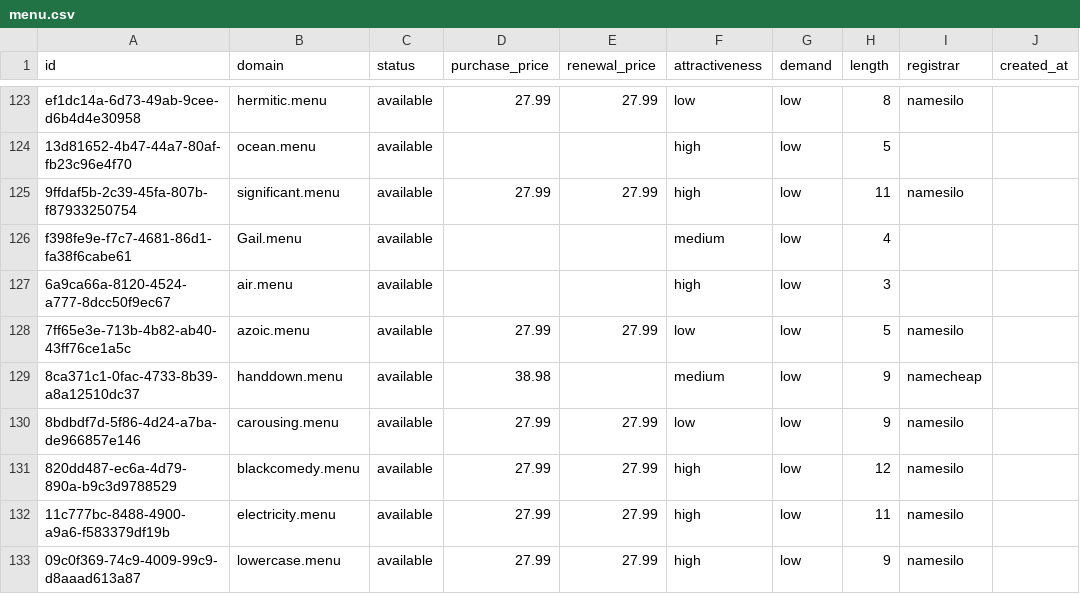
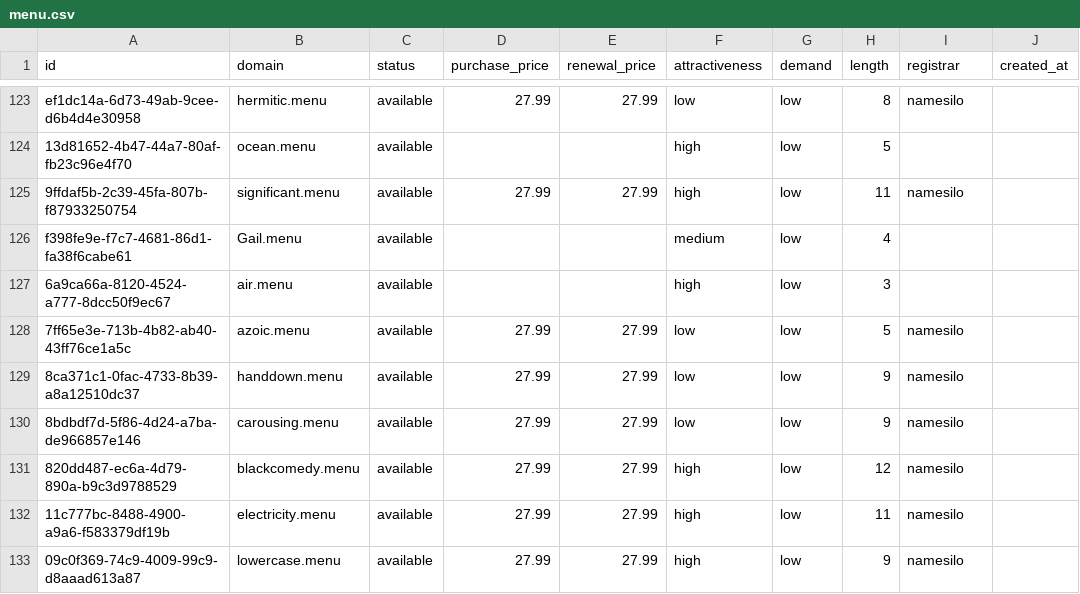
Before and after one commit to UniqueDomains/menu-oneword-domains, a CSV file: menu.csv, drawn as a sheet; only a part is shown, gaps mark what is left out; the diff names each change by its address in the sheet, - before the commit and + after, or states it on an @@ line.

Commit message:
Domains update

```diff
--- a/menu.csv
+++ b/menu.csv
-D129 (purchase_price): 38.98
+D129 (purchase_price): 27.99
-E129 (renewal_price): (empty)
+E129 (renewal_price): 27.99
-F129 (attractiveness): medium
+F129 (attractiveness): low
-I129 (registrar): namecheap
+I129 (registrar): namesilo
```
Also changed, not shown: 4 other files.
